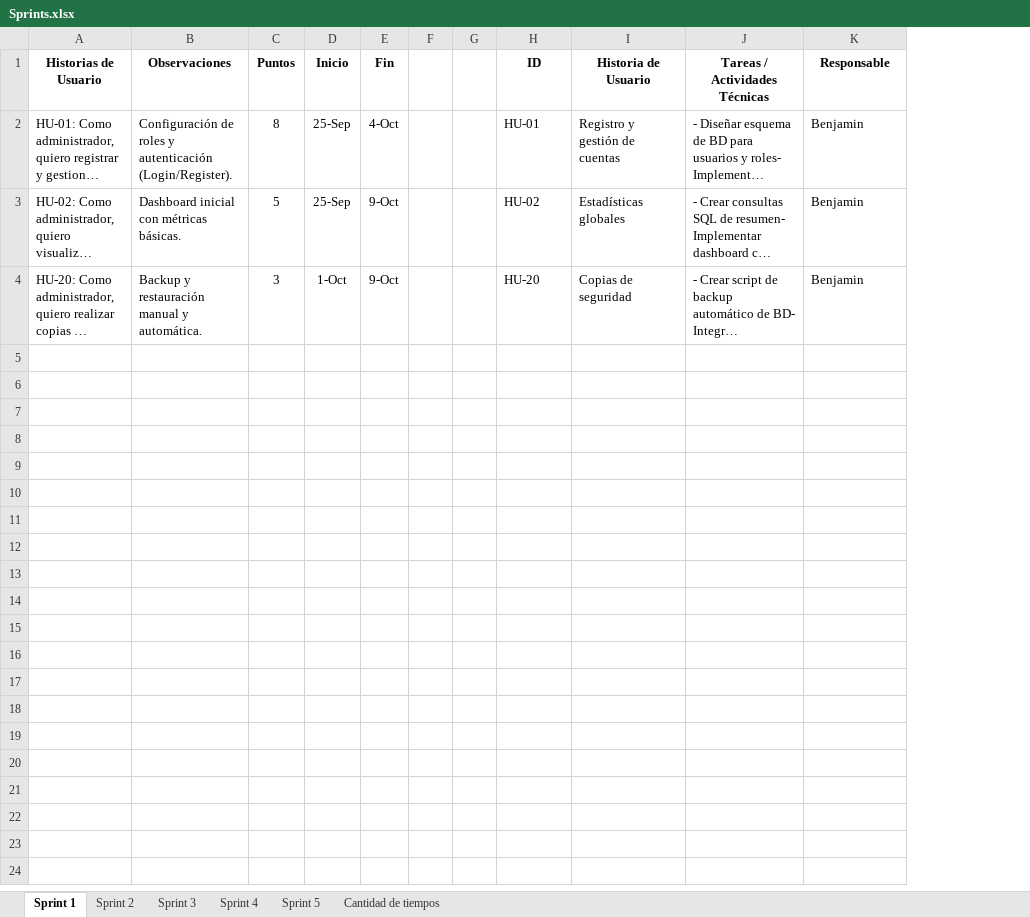
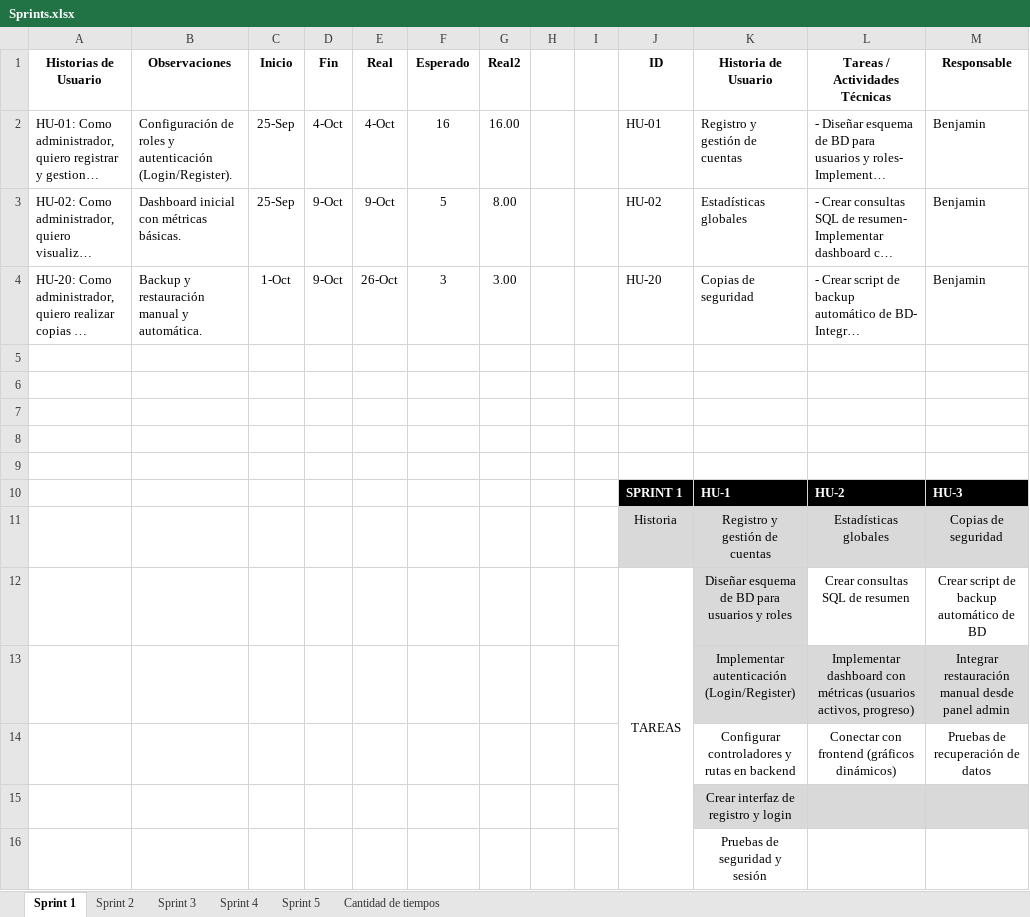
Before and after one commit to fernan2602/TALLER_DE_PROYECTOS_2, an Excel workbook: Sprints.xlsx, sheet Sprint 1, drawn as a sheet; only a part is shown; long unchanged cells end in …; values as stored, in another font and other column widths than the file's, no borders; charts and pictures and table styles not drawn; removed rows and columns are numbered as before the commit, all else as after; rows hold the shown columns only; the diff names each change by its address in the sheet, - before the commit and + after, or states it on an @@ line.

Commit message:
Sprint 1 : 100 %

```diff
--- a/Sprints.xlsx (sheet Sprint 1)
+++ b/Sprints.xlsx (sheet Sprint 1)
-column C (Puntos), rows 2-4: 8 | 5 | 3
+column E (Real), rows 2-4: 4-Oct | 9-Oct | 26-Oct
+column F (Esperado), rows 2-4: 16 | 5 | 3
+column G (Real2), rows 2-4: 16.00 | 8.00 | 3.00
+row 5: (empty)
+row 6: (empty)
+row 7: (empty)
+row 8: (empty)
+row 9: (empty)
+row 10:  |  |  |  |  |  |  |  |  | SPRINT 1 | HU-1 | HU-2 | HU-3
+row 11:  |  |  |  |  |  |  |  |  | Historia | Registro y gestión de cuentas | Estadísticas globales | Copias de seguridad
+row 12:  |  |  |  |  |  |  |  |  | TAREAS | Diseñar esquema de BD para usuarios y roles | Crear consultas SQL de resumen | Crear script de backup automático de BD
+row 13:  |  |  |  |  |  |  |  |  |  | Implementar autenticación (Login/Register) | Implementar dashboard con métricas (usuarios activos, progreso) | Integrar restauración manual desde panel admin
+row 14:  |  |  |  |  |  |  |  |  |  | Configurar controladores y rutas en backend | Conectar con frontend (gráficos dinámicos) | Pruebas de recuperación de datos
+row 15:  |  |  |  |  |  |  |  |  |  | Crear interfaz de registro y login
+row 16:  |  |  |  |  |  |  |  |  |  | Pruebas de seguridad y sesión
```
Also changed, not shown: charts or pictures, 44 other files.
